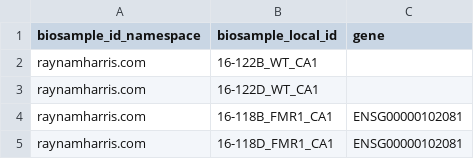
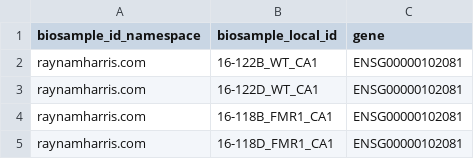
Before and after one commit to raynamharris/FMR1CA1rnaseq, a TSV file: c2m2/rmh_2022_04_08/biosample_gene.tsv, drawn as a sheet.

```diff
--- a/c2m2/rmh_2022_04_08/biosample_gene.tsv
+++ b/c2m2/rmh_2022_04_08/biosample_gene.tsv
@@ -1,4 +1,4 @@
 biosample_id_namespace	biosample_local_id	gene
-raynamharris.com	16-122B_WT_CA1	
-raynamharris.com	16-122D_WT_CA1	
+raynamharris.com	16-122B_WT_CA1	ENSG00000102081
+raynamharris.com	16-122D_WT_CA1	ENSG00000102081
 raynamharris.com	16-118B_FMR1_CA1	ENSG00000102081
```
Also changed, not shown: c2m2/rmh_2022_04_08/subject_role_taxonomy.tsv, 25 other files.
